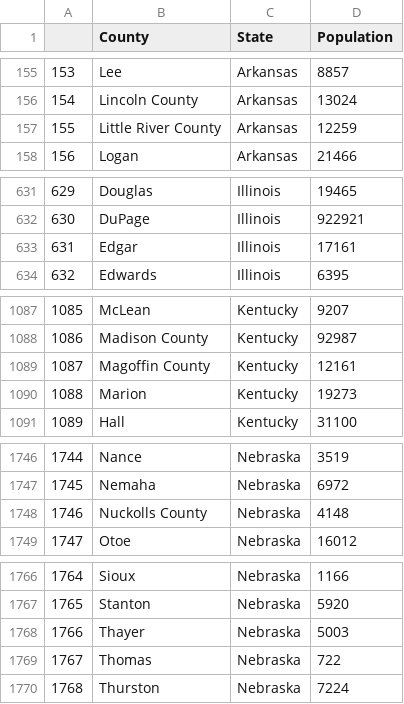
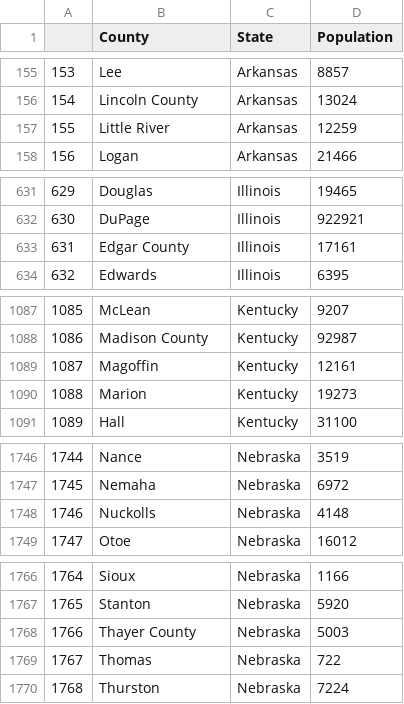
Before and after one commit to TheNewExecutor/CoronaVirus, a CSV file: Data/pop_counties.csv, drawn as a sheet; only a part is shown, gaps mark what is left out.

```diff
--- a/Data/pop_counties.csv
+++ b/Data/pop_counties.csv
@@ -156,3 +156,3 @@
 154,Lincoln County,Arkansas,13024
-155,Little River County,Arkansas,12259
+155,Little River,Arkansas,12259
 156,Logan,Arkansas,21466
@@ -632,3 +632,3 @@
 630,DuPage,Illinois,922921
-631,Edgar,Illinois,17161
+631,Edgar County,Illinois,17161
 632,Edwards,Illinois,6395
@@ -1088,3 +1088,3 @@
 1086,Madison County,Kentucky,92987
-1087,Magoffin County,Kentucky,12161
+1087,Magoffin,Kentucky,12161
 1088,Marion,Kentucky,19273
@@ -1747,3 +1747,3 @@
 1745,Nemaha,Nebraska,6972
-1746,Nuckolls County,Nebraska,4148
+1746,Nuckolls,Nebraska,4148
 1747,Otoe,Nebraska,16012
@@ -1767,3 +1767,3 @@
 1765,Stanton,Nebraska,5920
-1766,Thayer,Nebraska,5003
+1766,Thayer County,Nebraska,5003
 1767,Thomas,Nebraska,722
```
Also changed, not shown: Data/pop_countries.csv.
